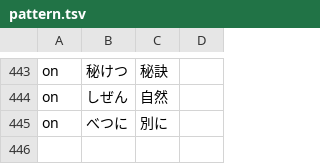
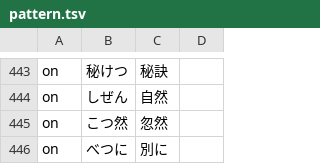
Before and after one commit to Nekomoekissaten-SUB/nekomoe-jp-formatter, a TSV file: dist/pattern.tsv, drawn as a sheet; only a part is shown, gaps mark what is left out; the diff names each change by its address in the sheet, - before the commit and + after, or states it on an @@ line.

Commit message:
add kotsuzen

```diff
--- a/dist/pattern.tsv
+++ b/dist/pattern.tsv
+row 445: on | こつ然 | 忽然
```
